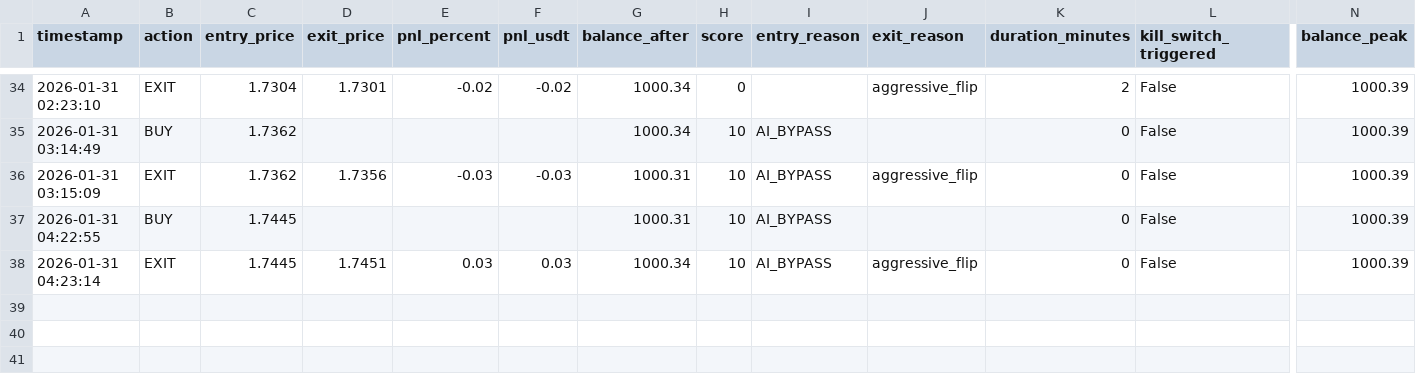
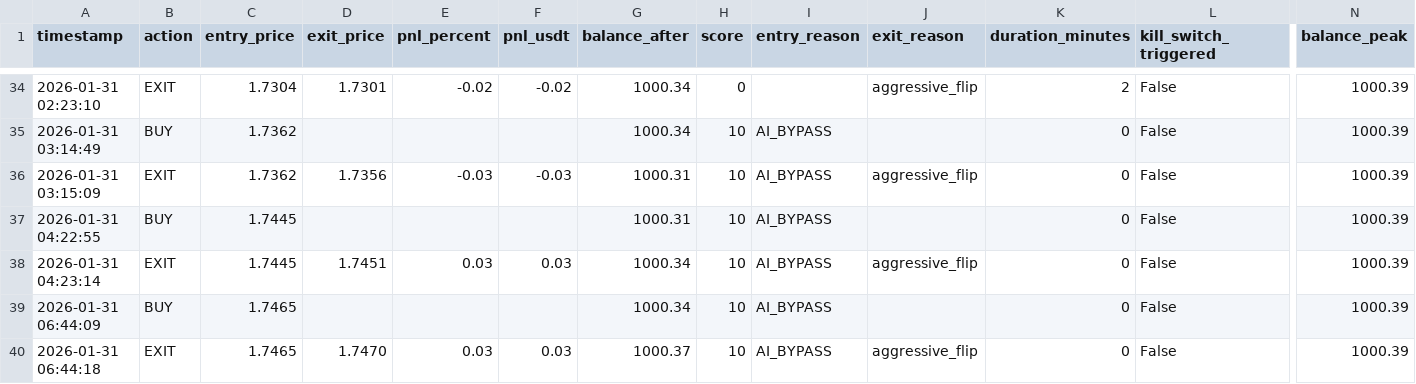
Before and after one commit to sam71Altman/xrp-trading, a CSV file: paper_trades.csv, drawn as a sheet; only a part is shown, gaps mark what is left out; rows hold the shown columns only; the diff names each change by its address in the sheet, - before the commit and + after, or states it on an @@ line.

```diff
--- a/paper_trades.csv
+++ b/paper_trades.csv
+row 39: 2026-01-31 06:44:09 | BUY | 1.7465 |  |  |  | 1000.34 | 10 | AI_BYPASS |  | 0 | False | 1000.39
+row 40: 2026-01-31 06:44:18 | EXIT | 1.7465 | 1.7470 | 0.03 | 0.03 | 1000.37 | 10 | AI_BYPASS | aggressive_flip | 0 | False | 1000.39
```
Also changed, not shown: 4 other files.
